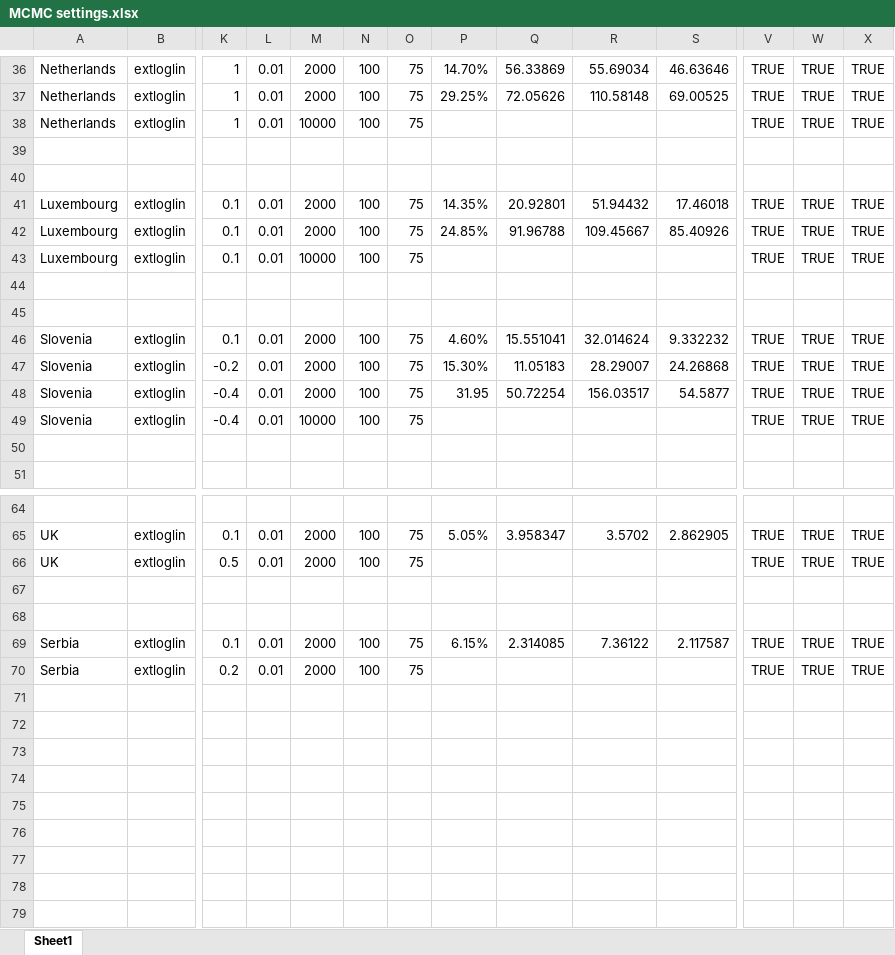
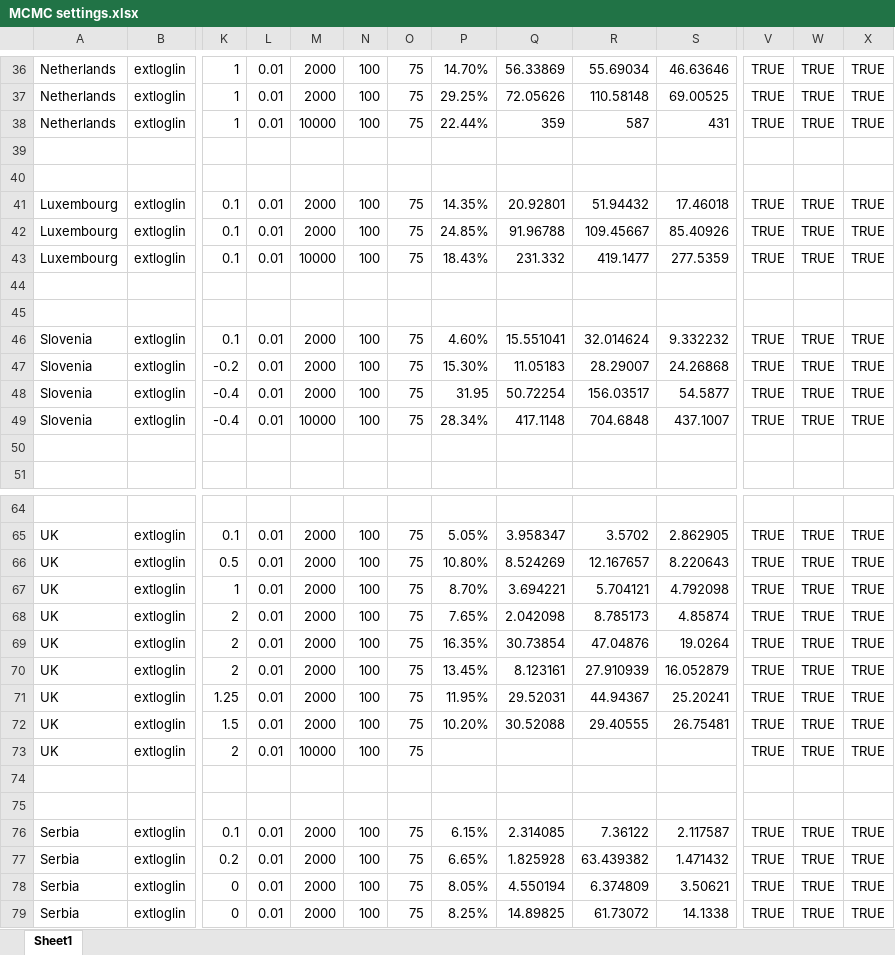
Before and after one commit to EU-ECDC/HerpesZosterModel, an Excel workbook: R/MCMC settings.xlsx, sheet Sheet1, drawn as a sheet; only a part is shown, gaps mark what is left out; values as stored, in another font and other column widths than the file's, no borders; conditional formats not drawn; addresses are those after the commit; rows hold the shown columns only; the diff names each change by its address in the sheet, - before the commit and + after, or states it on an @@ line.

Commit message:
Updated values

```diff
--- a/R/MCMC settings.xlsx (sheet Sheet1)
+++ b/R/MCMC settings.xlsx (sheet Sheet1)
-P38: (empty)
+P38: 22.44%
-Q38: (empty)
+Q38: 359
-R38: (empty)
+R38: 587
-S38: (empty)
+S38: 431
-P43: (empty)
+P43: 18.43%
-Q43: (empty)
+Q43: 231.332
-R43: (empty)
+R43: 419.1477
-S43: (empty)
+S43: 277.5359
-P49: (empty)
+P49: 28.34%
-Q49: (empty)
+Q49: 417.1148
-R49: (empty)
+R49: 704.6848
-S49: (empty)
+S49: 437.1007
-P66: (empty)
+P66: 10.80%
-Q66: (empty)
+Q66: 8.524269
-R66: (empty)
+R66: 12.167657
-S66: (empty)
+S66: 8.220643
+row 67: UK | extloglin | 1 | 0.01 | 2000 | 100 | 75 | 8.70% | 3.694221 | 5.704121 | 4.792098 | TRUE | TRUE | TRUE
+row 68: UK | extloglin | 2 | 0.01 | 2000 | 100 | 75 | 7.65% | 2.042098 | 8.785173 | 4.85874 | TRUE | TRUE | TRUE
+row 69: UK | extloglin | 2 | 0.01 | 2000 | 100 | 75 | 16.35% | 30.73854 | 47.04876 | 19.0264 | TRUE | TRUE | TRUE
+row 70: UK | extloglin | 2 | 0.01 | 2000 | 100 | 75 | 13.45% | 8.123161 | 27.910939 | 16.052879 | TRUE | TRUE | TRUE
+row 71: UK | extloglin | 1.25 | 0.01 | 2000 | 100 | 75 | 11.95% | 29.52031 | 44.94367 | 25.20241 | TRUE | TRUE | TRUE
+row 72: UK | extloglin | 1.5 | 0.01 | 2000 | 100 | 75 | 10.20% | 30.52088 | 29.40555 | 26.75481 | TRUE | TRUE | TRUE
+row 73: UK | extloglin | 2 | 0.01 | 10000 | 100 | 75 |  |  |  |  | TRUE | TRUE | TRUE
-P77: (empty)
+P77: 6.65%
-Q77: (empty)
+Q77: 1.825928
-R77: (empty)
+R77: 63.439382
-S77: (empty)
+S77: 1.471432
+row 78: Serbia | extloglin | 0 | 0.01 | 2000 | 100 | 75 | 8.05% | 4.550194 | 6.374809 | 3.50621 | TRUE | TRUE | TRUE
+row 79: Serbia | extloglin | 0 | 0.01 | 2000 | 100 | 75 | 8.25% | 14.89825 | 61.73072 | 14.1338 | TRUE | TRUE | TRUE
```
Also changed, not shown: formulas that keep their value.
